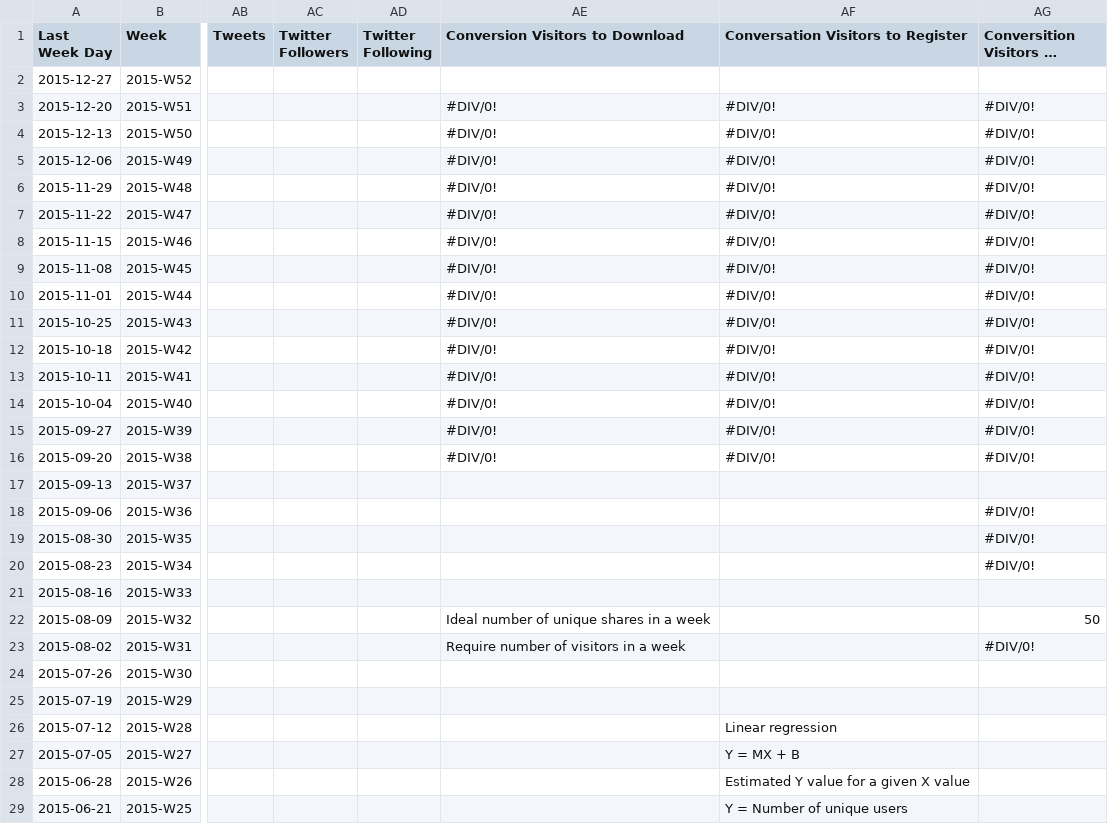
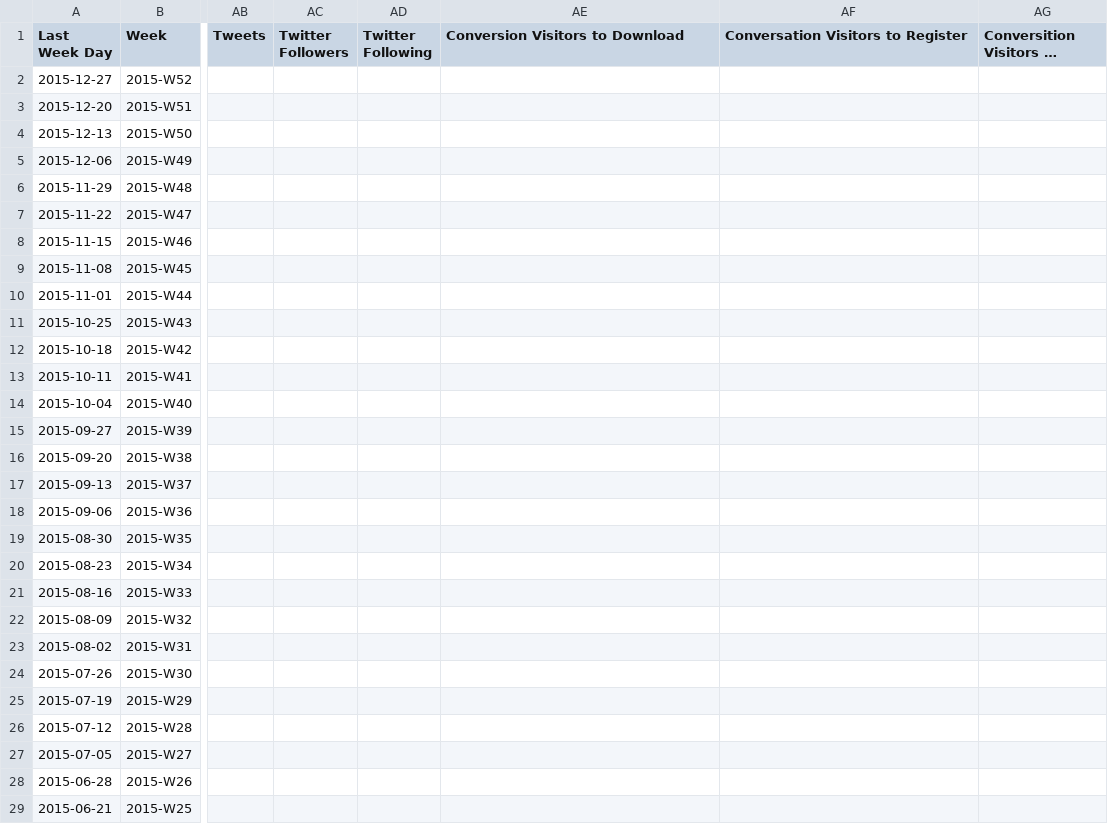
Before and after one commit to luiscape/hdx_management_dashboard, a CSV file: model/data/data.csv, drawn as a sheet; only a part is shown, gaps mark what is left out; long unchanged cells end in …; the diff covers the shown part only; the diff names each change by its address in the sheet, - before the commit and + after, or states it on an @@ line.

Commit message:
adding first iteration of model

```diff
--- a/model/data/data.csv
+++ b/model/data/data.csv
-AE3:AE16 (Conversion Visitors to Download): #DIV/0!
+AE3:AE16 (Conversion Visitors to Download): (empty)
-AF3:AF16: #DIV/0!
+AF3:AF16: (empty)
-AG3:AG16 (Conversition Visitors to Share): #DIV/0!
+AG3:AG16 (Conversition Visitors to Share): (empty)
-AG18:AG20 (Conversition Visitors to Share): #DIV/0!
+AG18:AG20 (Conversition Visitors to Share): (empty)
-AE22 (Conversion Visitors to Download): Ideal number of unique shares in a week
+AE22 (Conversion Visitors to Download): (empty)
-AG22 (Conversition Visitors to Share): 50
+AG22 (Conversition Visitors to Share): (empty)
-AE23 (Conversion Visitors to Download): Require number of visitors in a week
+AE23 (Conversion Visitors to Download): (empty)
-AG23 (Conversition Visitors to Share): #DIV/0!
+AG23 (Conversition Visitors to Share): (empty)
-AF26: Linear regression
+AF26: (empty)
-AF27: Y = MX + B
+AF27: (empty)
-AF28: Estimated Y value for a given X value
+AF28: (empty)
-AF29: Y = Number of unique users
+AF29: (empty)
```
Also changed, not shown: 8 edited cells elsewhere in this file, 2 other files.
